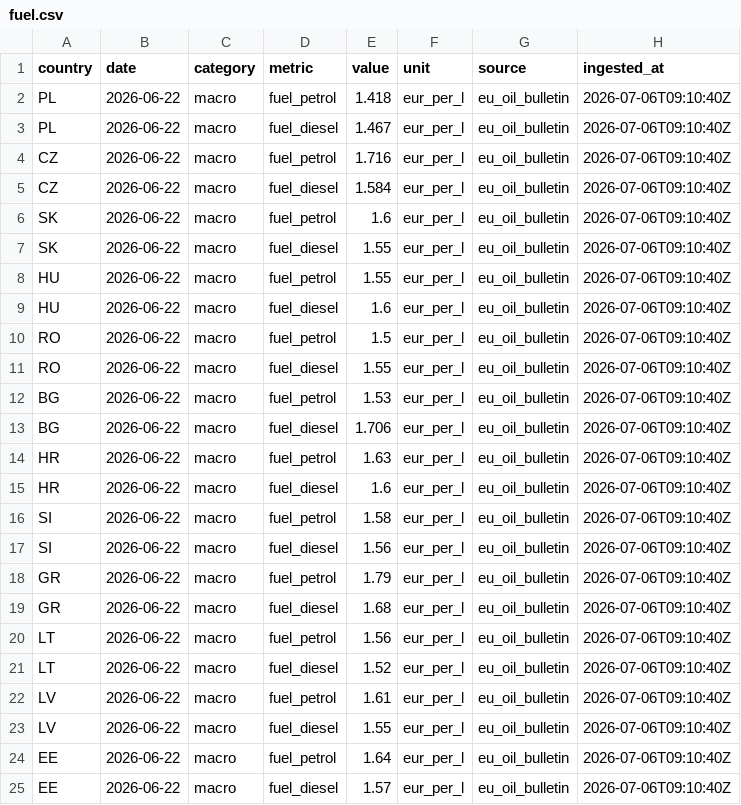
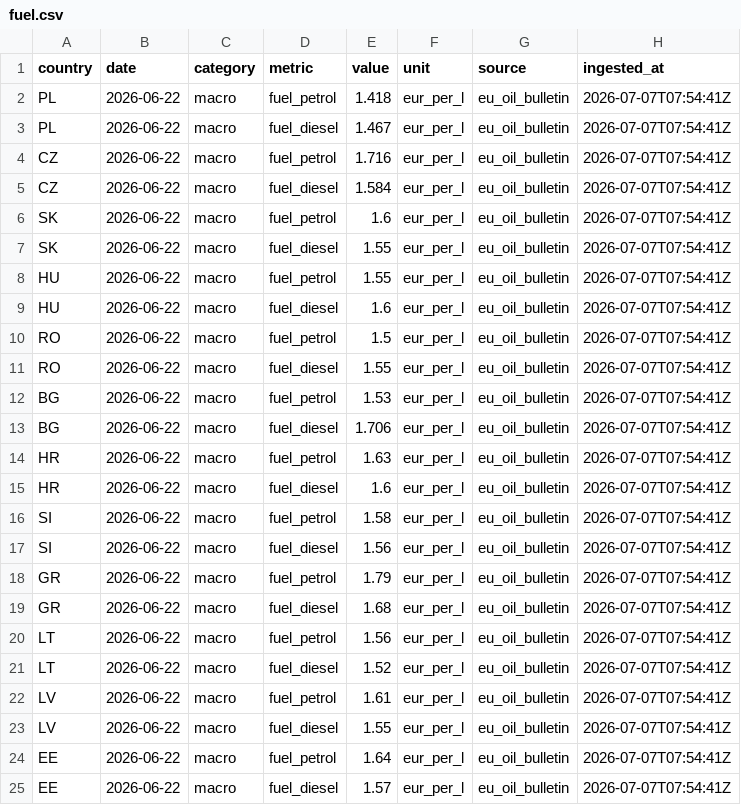
Before and after one commit to Losmaniac/HUB, a CSV file: market-intel/data/out/fuel.csv, drawn as a sheet.

```diff
--- a/market-intel/data/out/fuel.csv
+++ b/market-intel/data/out/fuel.csv
@@ -1,25 +1,25 @@
 country,date,category,metric,value,unit,source,ingested_at
-PL,2026-06-22,macro,fuel_petrol,1.418,eur_per_l,eu_oil_bulletin,2026-07-06T09:10:40Z
-PL,2026-06-22,macro,fuel_diesel,1.467,eur_per_l,eu_oil_bulletin,2026-07-06T09:10:40Z
-CZ,2026-06-22,macro,fuel_petrol,1.716,eur_per_l,eu_oil_bulletin,2026-07-06T09:10:40Z
-CZ,2026-06-22,macro,fuel_diesel,1.584,eur_per_l,eu_oil_bulletin,2026-07-06T09:10:40Z
-SK,2026-06-22,macro,fuel_petrol,1.6,eur_per_l,eu_oil_bulletin,2026-07-06T09:10:40Z
-SK,2026-06-22,macro,fuel_diesel,1.55,eur_per_l,eu_oil_bulletin,2026-07-06T09:10:40Z
-HU,2026-06-22,macro,fuel_petrol,1.55,eur_per_l,eu_oil_bulletin,2026-07-06T09:10:40Z
-HU,2026-06-22,macro,fuel_diesel,1.6,eur_per_l,eu_oil_bulletin,2026-07-06T09:10:40Z
-RO,2026-06-22,macro,fuel_petrol,1.5,eur_per_l,eu_oil_bulletin,2026-07-06T09:10:40Z
-RO,2026-06-22,macro,fuel_diesel,1.55,eur_per_l,eu_oil_bulletin,2026-07-06T09:10:40Z
-BG,2026-06-22,macro,fuel_petrol,1.53,eur_per_l,eu_oil_bulletin,2026-07-06T09:10:40Z
-BG,2026-06-22,macro,fuel_diesel,1.706,eur_per_l,eu_oil_bulletin,2026-07-06T09:10:40Z
-HR,2026-06-22,macro,fuel_petrol,1.63,eur_per_l,eu_oil_bulletin,2026-07-06T09:10:40Z
-HR,2026-06-22,macro,fuel_diesel,1.6,eur_per_l,eu_oil_bulletin,2026-07-06T09:10:40Z
-SI,2026-06-22,macro,fuel_petrol,1.58,eur_per_l,eu_oil_bulletin,2026-07-06T09:10:40Z
-SI,2026-06-22,macro,fuel_diesel,1.56,eur_per_l,eu_oil_bulletin,2026-07-06T09:10:40Z
-GR,2026-06-22,macro,fuel_petrol,1.79,eur_per_l,eu_oil_bulletin,2026-07-06T09:10:40Z
-GR,2026-06-22,macro,fuel_diesel,1.68,eur_per_l,eu_oil_bulletin,2026-07-06T09:10:40Z
-LT,2026-06-22,macro,fuel_petrol,1.56,eur_per_l,eu_oil_bulletin,2026-07-06T09:10:40Z
-LT,2026-06-22,macro,fuel_diesel,1.52,eur_per_l,eu_oil_bulletin,2026-07-06T09:10:40Z
-LV,2026-06-22,macro,fuel_petrol,1.61,eur_per_l,eu_oil_bulletin,2026-07-06T09:10:40Z
-LV,2026-06-22,macro,fuel_diesel,1.55,eur_per_l,eu_oil_bulletin,2026-07-06T09:10:40Z
-EE,2026-06-22,macro,fuel_petrol,1.64,eur_per_l,eu_oil_bulletin,2026-07-06T09:10:40Z
-EE,2026-06-22,macro,fuel_diesel,1.57,eur_per_l,eu_oil_bulletin,2026-07-06T09:10:40Z
+PL,2026-06-22,macro,fuel_petrol,1.418,eur_per_l,eu_oil_bulletin,2026-07-07T07:54:41Z
+PL,2026-06-22,macro,fuel_diesel,1.467,eur_per_l,eu_oil_bulletin,2026-07-07T07:54:41Z
+CZ,2026-06-22,macro,fuel_petrol,1.716,eur_per_l,eu_oil_bulletin,2026-07-07T07:54:41Z
+CZ,2026-06-22,macro,fuel_diesel,1.584,eur_per_l,eu_oil_bulletin,2026-07-07T07:54:41Z
+SK,2026-06-22,macro,fuel_petrol,1.6,eur_per_l,eu_oil_bulletin,2026-07-07T07:54:41Z
+SK,2026-06-22,macro,fuel_diesel,1.55,eur_per_l,eu_oil_bulletin,2026-07-07T07:54:41Z
+HU,2026-06-22,macro,fuel_petrol,1.55,eur_per_l,eu_oil_bulletin,2026-07-07T07:54:41Z
+HU,2026-06-22,macro,fuel_diesel,1.6,eur_per_l,eu_oil_bulletin,2026-07-07T07:54:41Z
+RO,2026-06-22,macro,fuel_petrol,1.5,eur_per_l,eu_oil_bulletin,2026-07-07T07:54:41Z
+RO,2026-06-22,macro,fuel_diesel,1.55,eur_per_l,eu_oil_bulletin,2026-07-07T07:54:41Z
+BG,2026-06-22,macro,fuel_petrol,1.53,eur_per_l,eu_oil_bulletin,2026-07-07T07:54:41Z
+BG,2026-06-22,macro,fuel_diesel,1.706,eur_per_l,eu_oil_bulletin,2026-07-07T07:54:41Z
+HR,2026-06-22,macro,fuel_petrol,1.63,eur_per_l,eu_oil_bulletin,2026-07-07T07:54:41Z
+HR,2026-06-22,macro,fuel_diesel,1.6,eur_per_l,eu_oil_bulletin,2026-07-07T07:54:41Z
+SI,2026-06-22,macro,fuel_petrol,1.58,eur_per_l,eu_oil_bulletin,2026-07-07T07:54:41Z
+SI,2026-06-22,macro,fuel_diesel,1.56,eur_per_l,eu_oil_bulletin,2026-07-07T07:54:41Z
+GR,2026-06-22,macro,fuel_petrol,1.79,eur_per_l,eu_oil_bulletin,2026-07-07T07:54:41Z
+GR,2026-06-22,macro,fuel_diesel,1.68,eur_per_l,eu_oil_bulletin,2026-07-07T07:54:41Z
+LT,2026-06-22,macro,fuel_petrol,1.56,eur_per_l,eu_oil_bulletin,2026-07-07T07:54:41Z
+LT,2026-06-22,macro,fuel_diesel,1.52,eur_per_l,eu_oil_bulletin,2026-07-07T07:54:41Z
+LV,2026-06-22,macro,fuel_petrol,1.61,eur_per_l,eu_oil_bulletin,2026-07-07T07:54:41Z
+LV,2026-06-22,macro,fuel_diesel,1.55,eur_per_l,eu_oil_bulletin,2026-07-07T07:54:41Z
+EE,2026-06-22,macro,fuel_petrol,1.64,eur_per_l,eu_oil_bulletin,2026-07-07T07:54:41Z
+EE,2026-06-22,macro,fuel_diesel,1.57,eur_per_l,eu_oil_bulletin,2026-07-07T07:54:41Z
```
Also changed, not shown: market-intel/data/out/eurostat.csv, market-intel/data/out/fx.csv, 4 other files.
